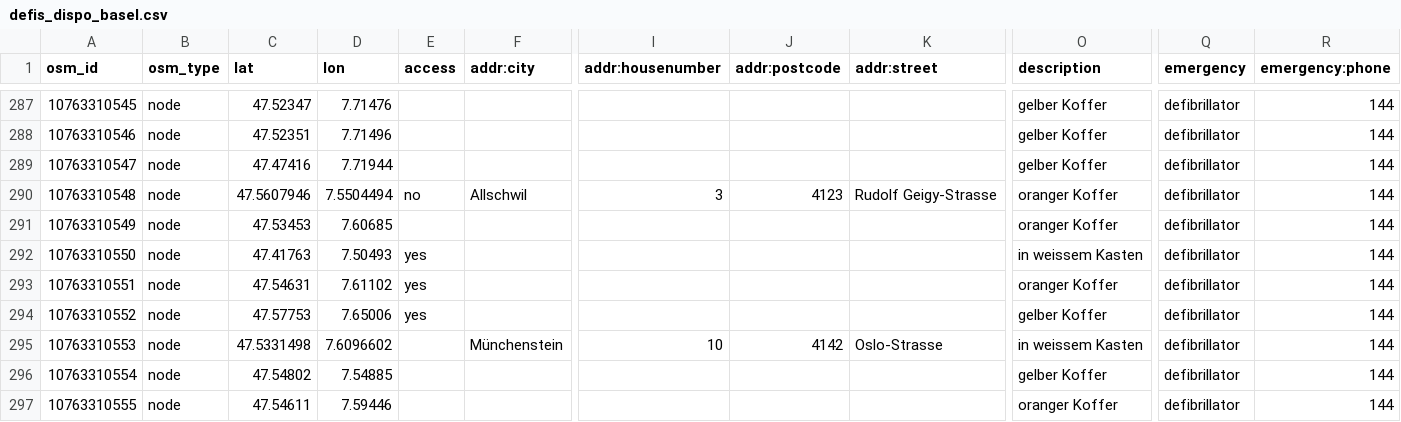
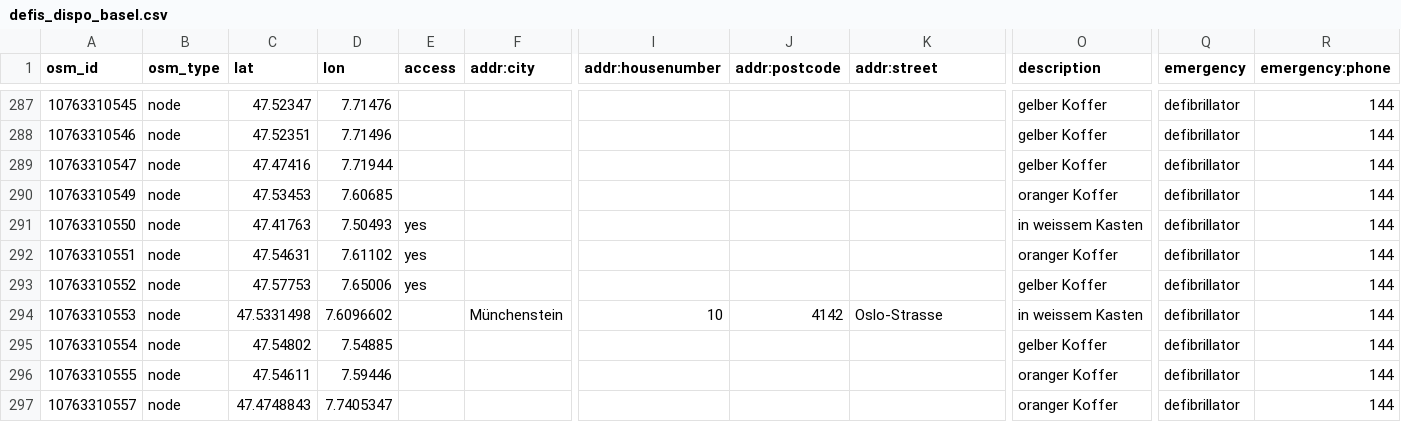
Before and after one commit to defikarte/defi_data, a CSV file: data/csv/defis_dispo_basel.csv, drawn as a sheet; only a part is shown, gaps mark what is left out; the shorter side is filled out with more unchanged rows; rows hold the shown columns only; the diff names each change by its address in the sheet, - before the commit and + after, or states it on an @@ line.

```diff
--- a/data/csv/defis_dispo_basel.csv
+++ b/data/csv/defis_dispo_basel.csv
-row 290: 10763310548 | node | 47.5607946 | 7.5504494 | no | Allschwil | 3 | 4123 | Rudolf Geigy-Strasse | oranger Koffer | defibrillator | 144
```
Also changed, not shown: data/csv/defis_kt_be.csv, data/csv/defis_kt_bl.csv, 20 other files.
